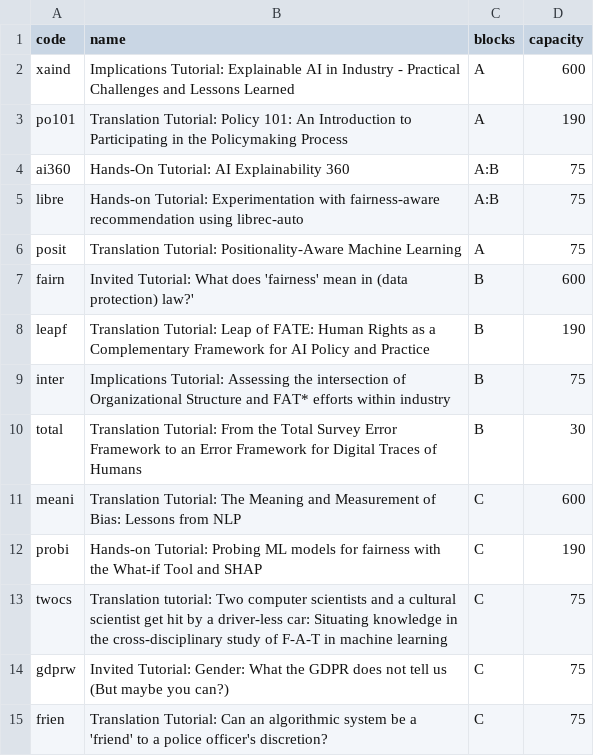
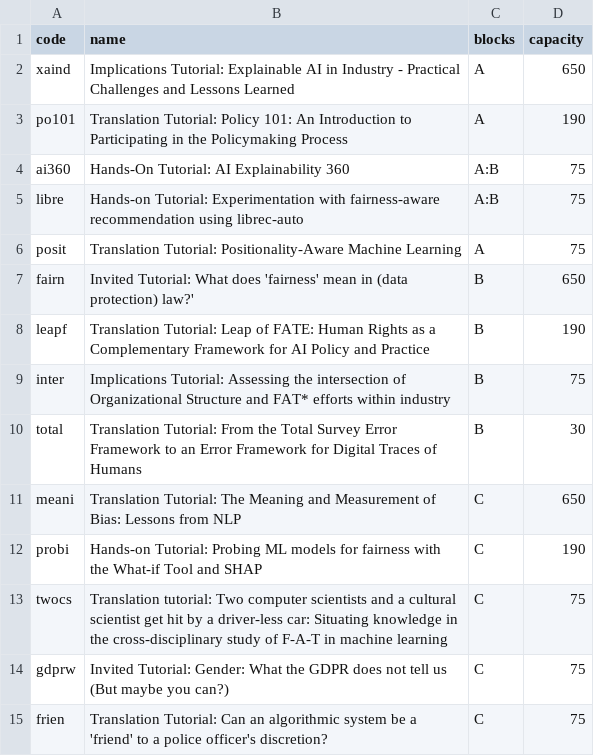
Before and after one commit to chatox/fat2020_signup, a CSV file: data/tutorials.csv, drawn as a sheet.

```diff
--- a/data/tutorials.csv
+++ b/data/tutorials.csv
@@ -1,3 +1,3 @@
 code;name;blocks;capacity
-xaind;Implications Tutorial: Explainable AI in Industry - Practical Challenges and Lessons Learned;A;600
+xaind;Implications Tutorial: Explainable AI in Industry - Practical Challenges and Lessons Learned;A;650
 po101;Translation Tutorial: Policy 101: An Introduction to Participating in the Policymaking Process;A;190
@@ -6,3 +6,3 @@ libre;Hands-on Tutorial: Experimentation with fairness-aware recommendation usin
 posit;Translation Tutorial: Positionality-Aware Machine Learning;A;75
-fairn;Invited Tutorial: What does 'fairness' mean in (data protection) law?';B;600
+fairn;Invited Tutorial: What does 'fairness' mean in (data protection) law?';B;650
 leapf;Translation Tutorial: Leap of FATE: Human Rights as a Complementary Framework for AI Policy and Practice;B;190
@@ -10,3 +10,3 @@ inter;Implications Tutorial: Assessing the intersection of Organizational Struct
 total;Translation Tutorial: From the Total Survey Error Framework to an Error Framework for Digital Traces of Humans;B;30
-meani;Translation Tutorial: The Meaning and Measurement of Bias: Lessons from NLP;C;600
+meani;Translation Tutorial: The Meaning and Measurement of Bias: Lessons from NLP;C;650
 probi;Hands-on Tutorial: Probing ML models for fairness with the What-if Tool and SHAP;C;190
```
Also changed, not shown: data/crafts.csv, 1 other file.
